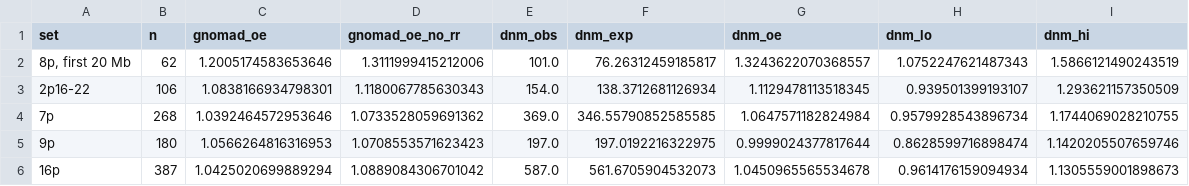
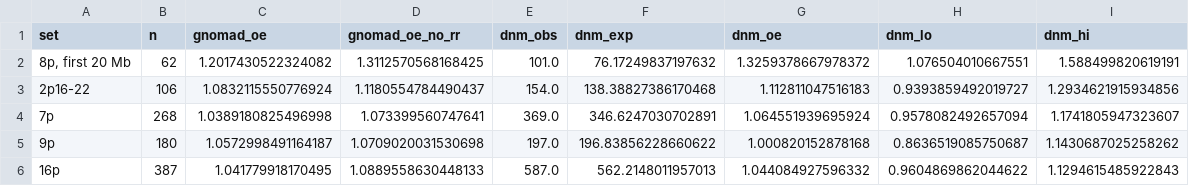
Before and after one commit to broadinstitute/gnomad-constraint, a TSV file: gnomad_constraint/plots/adj_r_syn_oe/followup/outlier_drivers.regions.tsv, drawn as a sheet; only a part is shown; the diff covers the shown part only.

```diff
--- a/gnomad_constraint/plots/adj_r_syn_oe/followup/outlier_drivers.regions.tsv
+++ b/gnomad_constraint/plots/adj_r_syn_oe/followup/outlier_drivers.regions.tsv
@@ -1,6 +1,6 @@
 set	n	gnomad_oe	gnomad_oe_no_rr	dnm_obs	dnm_exp	dnm_oe	dnm_lo	dnm_hi
-8p, first 20 Mb	62	1.2005174583653646	1.3111999415212006	101.0	76.26312459185817	1.3243622070368557	1.0752247621487343	1.5866121490243519
-2p16-22	106	1.0838166934798301	1.1180067785630343	154.0	138.3712681126934	1.1129478113518345	0.939501399193107	1.293621157350509
-7p	268	1.0392464572953646	1.0733528059691362	369.0	346.55790852585585	1.0647571182824984	0.9579928543896734	1.1744069028210755
-9p	180	1.0566264816316953	1.0708553571623423	197.0	197.0192216322975	0.9999024377817644	0.8628599716898474	1.1420205507659746
-16p	387	1.0425020699889294	1.0889084306701042	587.0	561.6705904532073	1.0450965565534678	0.9614176159094934	1.1305559001898673
+8p, first 20 Mb	62	1.2017430522324082	1.3112570568168425	101.0	76.17249837197632	1.3259378667978372	1.076504010667551	1.588499820619191
+2p16-22	106	1.0832115550776924	1.1180554784490437	154.0	138.38827386170468	1.112811047516183	0.9393859492019727	1.2934621915934856
+7p	268	1.0389180825496998	1.073399560747641	369.0	346.6247030702891	1.064551939695924	0.9578082492657094	1.1741805947323607
+9p	180	1.0572998491164187	1.0709020031530698	197.0	196.83856228660622	1.000820152878168	0.8636519085750687	1.1430687025258262
+16p	387	1.041779918170495	1.0889558630448133	587.0	562.2148011957013	1.044084927596332	0.9604869862044622	1.1294615485922843
```
Also changed, not shown: 24 edited cells elsewhere in this file, gnomad_constraint/plots/adj_r_syn_oe/followup/outlier_drivers.covariates.tsv, gnomad_constraint/plots/adj_r_syn_oe/followup/outlier_drivers.downsampling.tsv, 17 other files.
